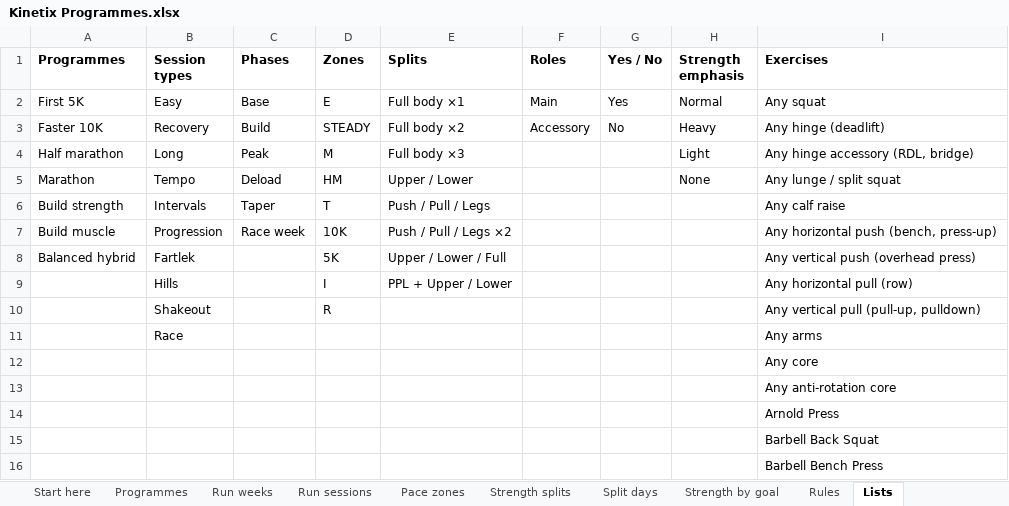
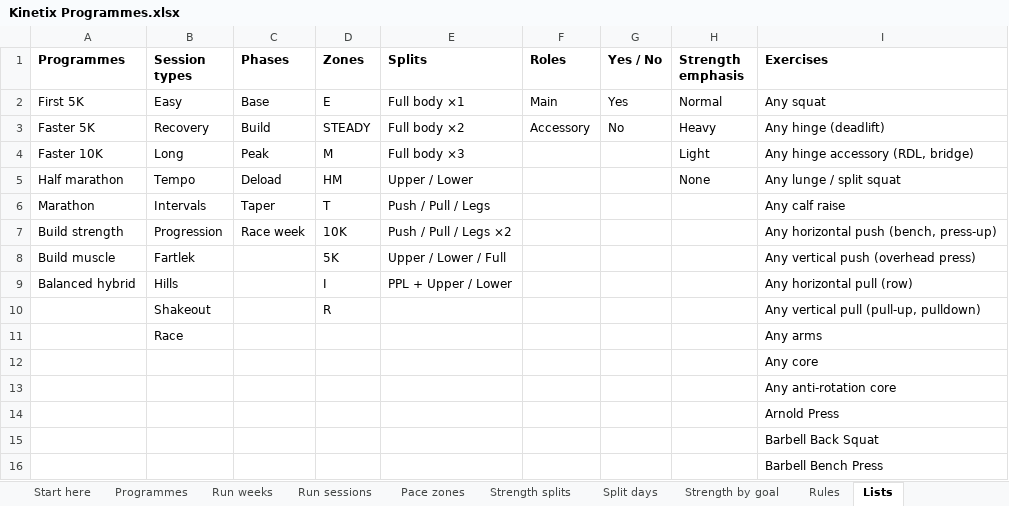
Before and after one commit to georgeodwyer/New-Fitness-App, an Excel workbook: programmes/Kinetix Programmes.xlsx, sheet Lists, drawn as a sheet; only a part is shown; values as stored, in another font and other column widths than the file's, no borders; the diff names each change by its address in the sheet, - before the commit and + after, or states it on an @@ line.

```diff
--- a/programmes/Kinetix Programmes.xlsx (sheet Lists)
+++ b/programmes/Kinetix Programmes.xlsx (sheet Lists)
-A3 (Programmes): Faster 10K
+A3 (Programmes): Faster 5K
-A4 (Programmes): Half marathon
+A4 (Programmes): Faster 10K
-A5 (Programmes): Marathon
+A5 (Programmes): Half marathon
-A6 (Programmes): Build strength
+A6 (Programmes): Marathon
-A7 (Programmes): Build muscle
+A7 (Programmes): Build strength
-A8 (Programmes): Balanced hybrid
+A8 (Programmes): Build muscle
-A9 (Programmes): (empty)
+A9 (Programmes): Balanced hybrid
```
Also changed, not shown: sheet Programmes, sheet Strength by goal, formulas that keep their value, 11 other files.
